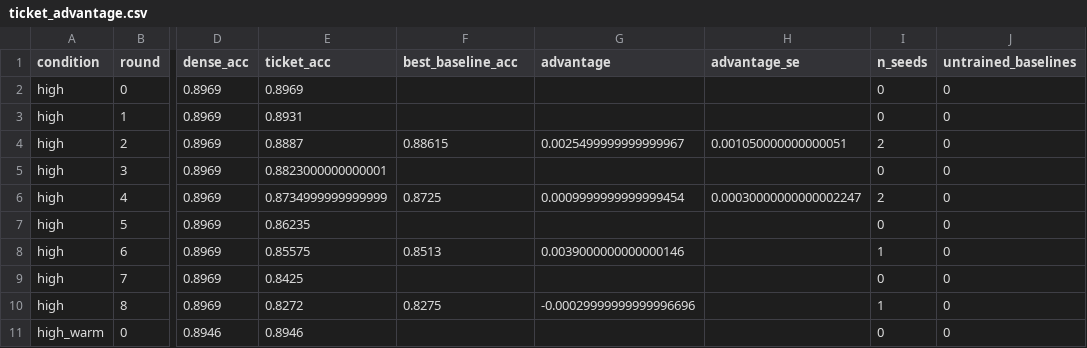
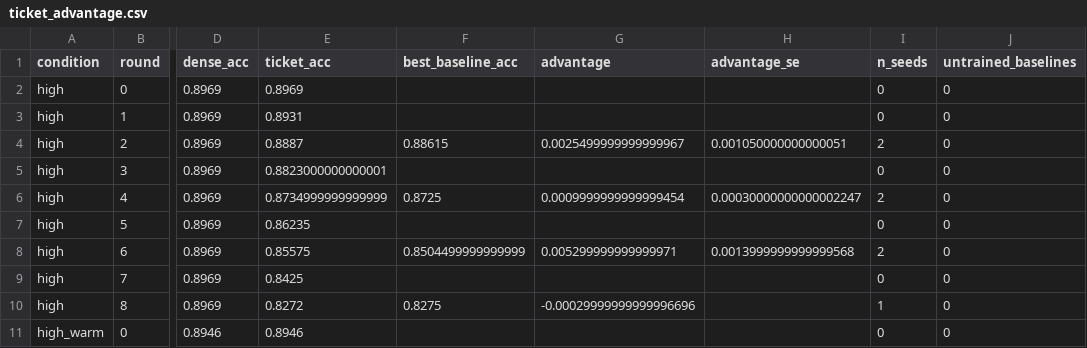
Before and after one commit to kneat2448/LTH-ML-final, a CSV file: results/ticket_advantage.csv, drawn as a sheet; only a part is shown, gaps mark what is left out; the diff names each change by its address in the sheet, - before the commit and + after, or states it on an @@ line.

```diff
--- a/results/ticket_advantage.csv
+++ b/results/ticket_advantage.csv
-F8 (best_baseline_acc): 0.8513
+F8 (best_baseline_acc): 0.8504499999999999
-G8 (advantage): 0.0039000000000000146
+G8 (advantage): 0.005299999999999971
-H8 (advantage_se): (empty)
+H8 (advantage_se): 0.0013999999999999568
-I8 (n_seeds): 1
+I8 (n_seeds): 2
```
Also changed, not shown: results/summary.csv, 4 other files.
